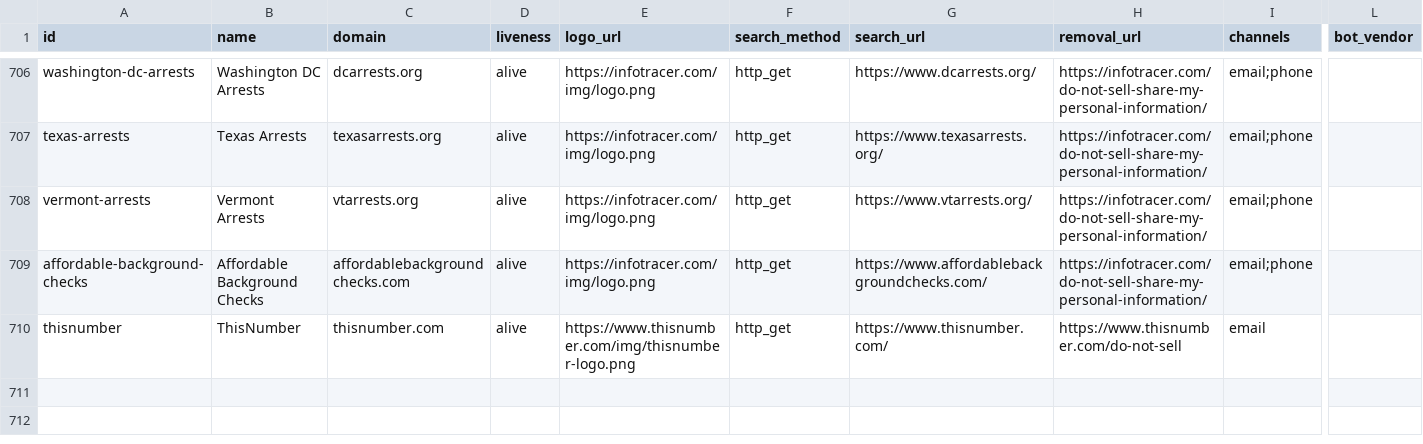
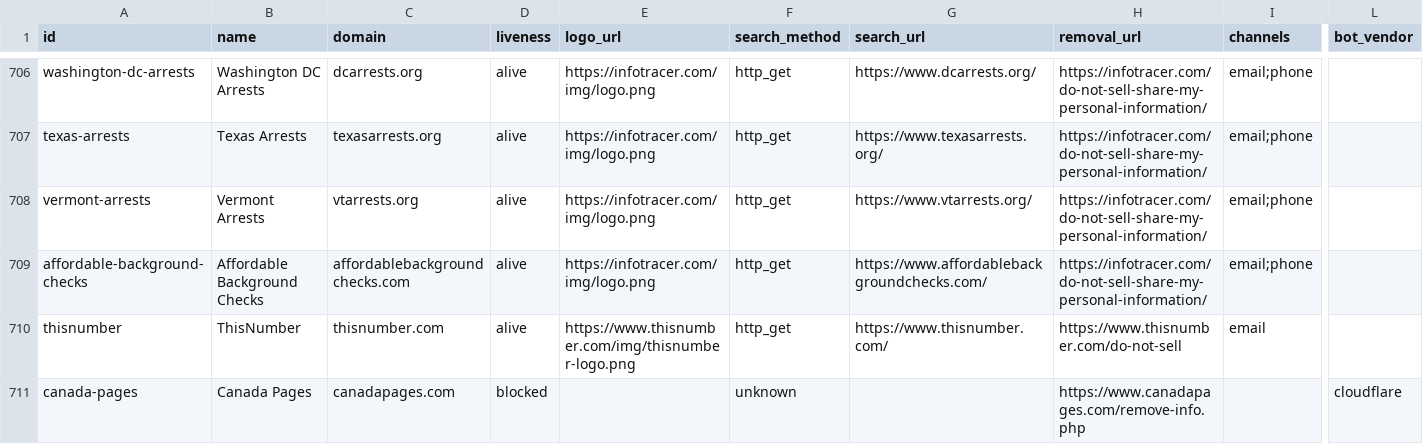
Before and after one commit to cvs0/data-brokers-list, a CSV file: data/v3/brokers.csv, drawn as a sheet; only a part is shown, gaps mark what is left out; rows hold the shown columns only; the diff names each change by its address in the sheet, - before the commit and + after, or states it on an @@ line.

```diff
--- a/data/v3/brokers.csv
+++ b/data/v3/brokers.csv
+row 711: canada-pages | Canada Pages | canadapages.com | blocked |  | unknown |  | https://www.canadapages.com/remove-info.php |  | cloudflare
```
Also changed, not shown: data/v4/brokers.csv, data/v4/removal-blockers.csv, 13 other files.
